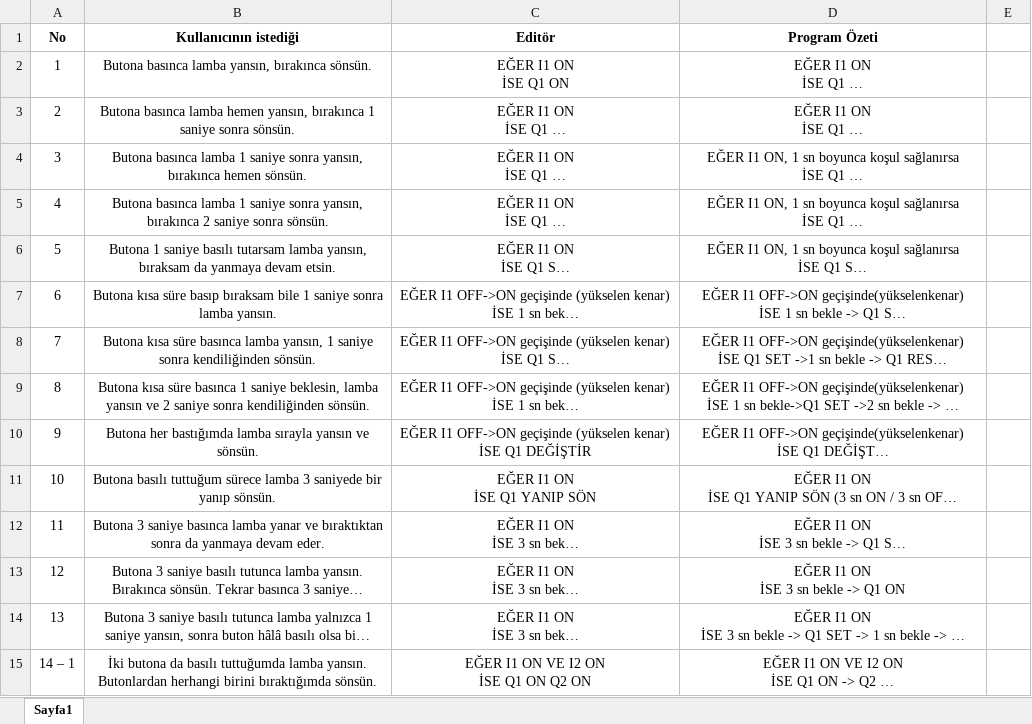
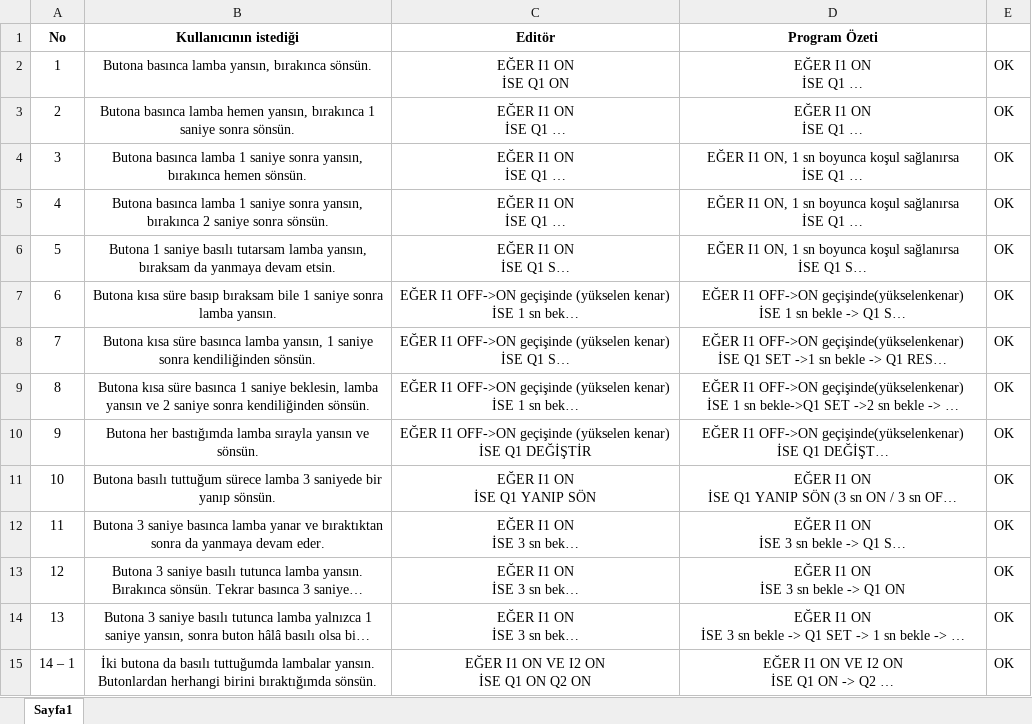
Before and after one commit to akinik456/control, an Excel workbook: doc/program özeti.xlsx, sheet Sayfa1, drawn as a sheet; only a part is shown; long unchanged cells end in …; values as stored, in another font and other column widths than the file's, no borders; the diff covers the shown part only; the diff names each change by its address in the sheet, - before the commit and + after, or states it on an @@ line.

```diff
--- a/doc/program özeti.xlsx (sheet Sayfa1)
+++ b/doc/program özeti.xlsx (sheet Sayfa1)
-E2:E15: (empty)
+E2:E15: OK
-B15 (Kullanıcının istediği): …basılı tuttuğumda lamba yansın. Butonlardan…
+B15 (Kullanıcının istediği): …basılı tuttuğumda lambalar yansın. Butonlardan…
```
Also changed, not shown: 17 edited cells elsewhere in this sheet, 12 other files.
